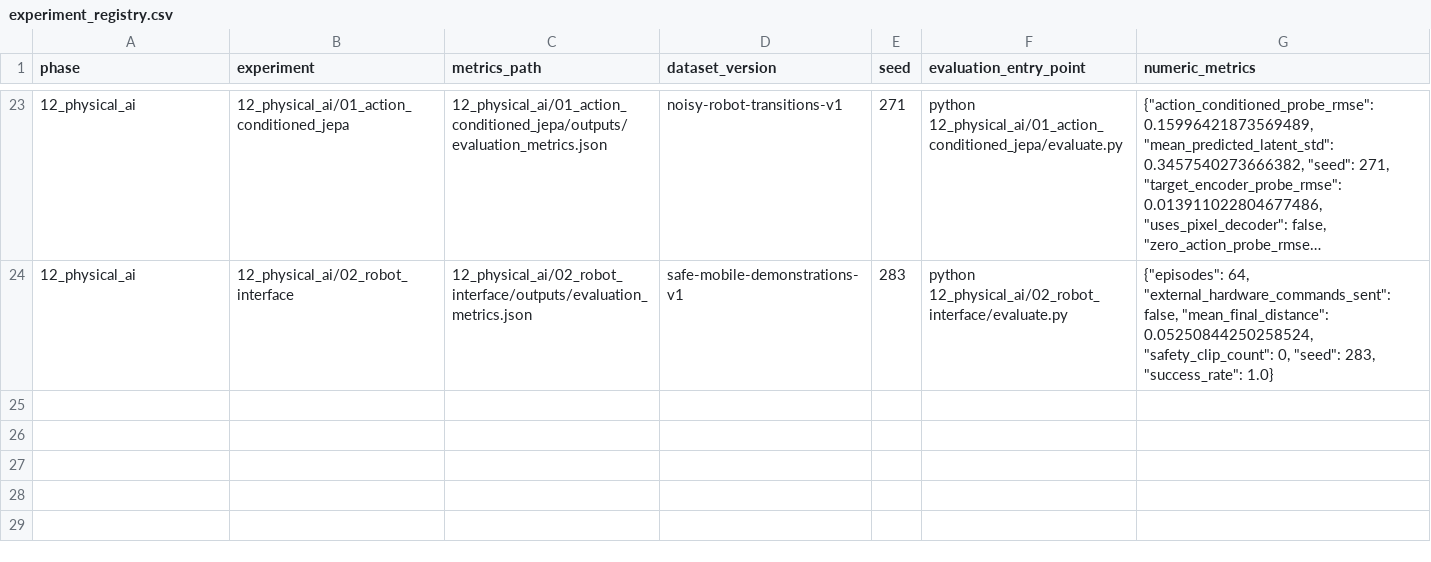
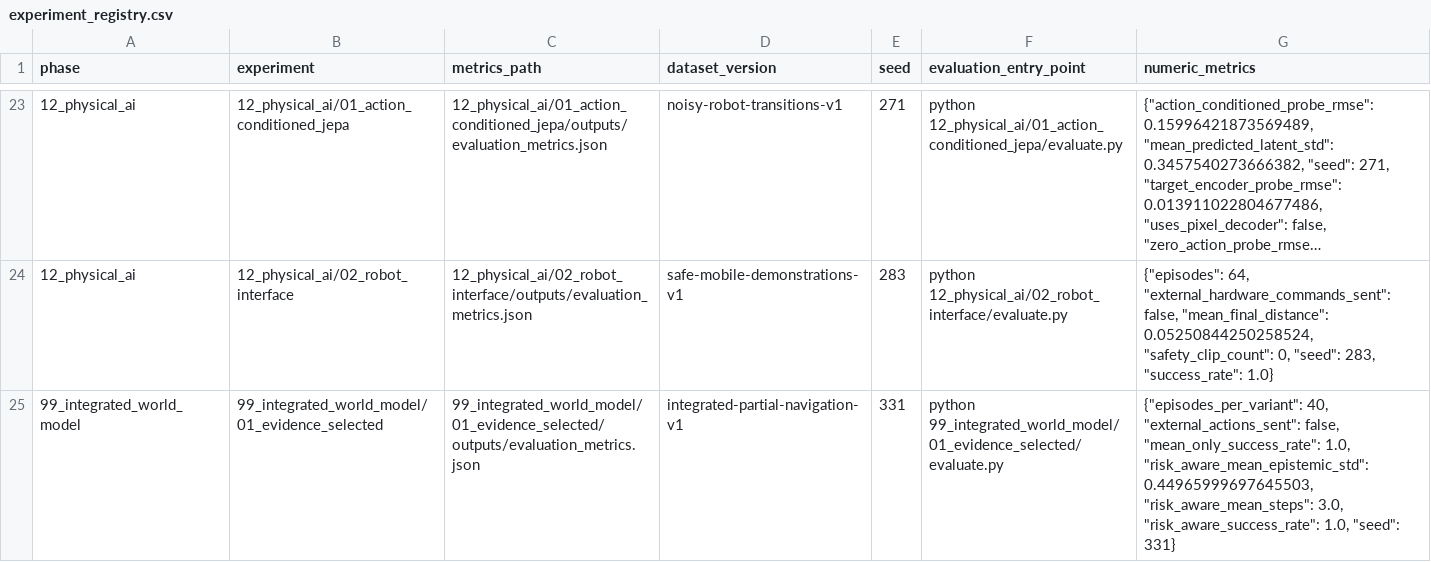
Before and after one commit to bosakun/world-model-research, a CSV file: 90_evaluation/02_system_registry/outputs/experiment_registry.csv, drawn as a sheet; only a part is shown, gaps mark what is left out; long unchanged cells end in …; the diff names each change by its address in the sheet, - before the commit and + after, or states it on an @@ line.

Commit message:
Add evidence selected integrated world model

```diff
--- a/90_evaluation/02_system_registry/outputs/experiment_registry.csv
+++ b/90_evaluation/02_system_registry/outputs/experiment_registry.csv
+row 25: 99_integrated_world_model | 99_integrated_world_model/01_evidence_selected | 99_integrated_world_model/01_evidence_selected/outputs/evaluation_metrics.json | integrated-partial-navigation-v1 | 331 | python 99_integrated_world_model/01_evidence_selected/evaluate.py | {"episodes_per_variant": 40, "external_actions_sent": false, "mean_only_success_rate": 1.0, "risk_aware_mean_epistemic_std": 0.44965999697645503, "risk_aware_mean_steps": 3.0, "risk_aware_success_rate": 1.0, "seed": 331}
```
Also changed, not shown: 28 other files.
